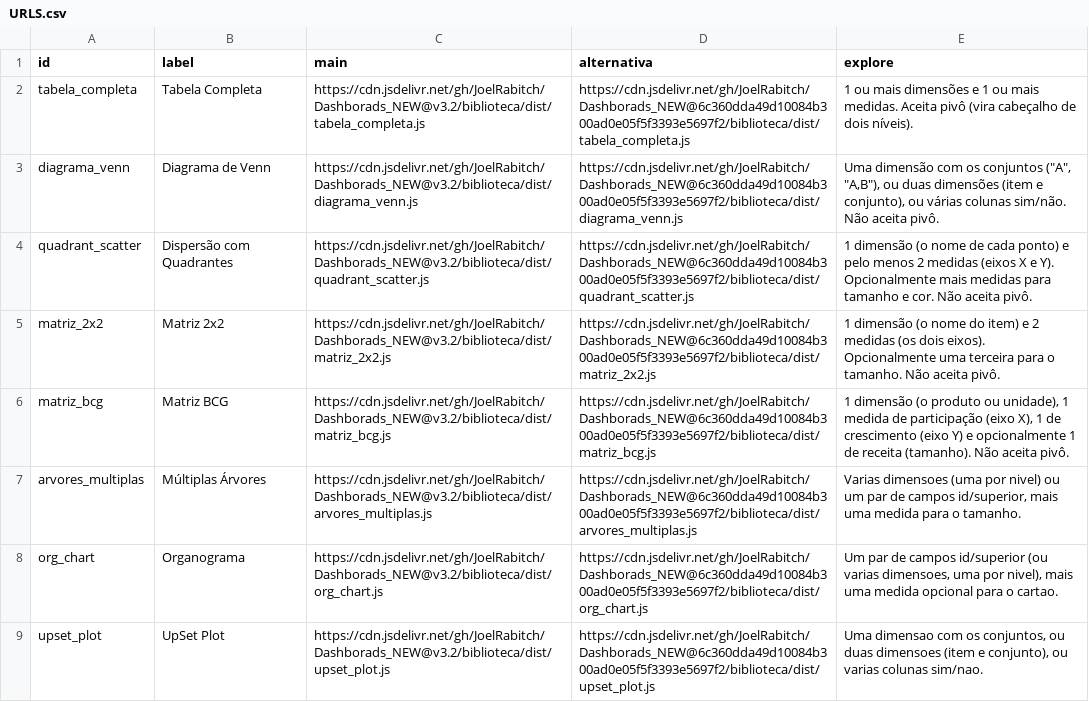
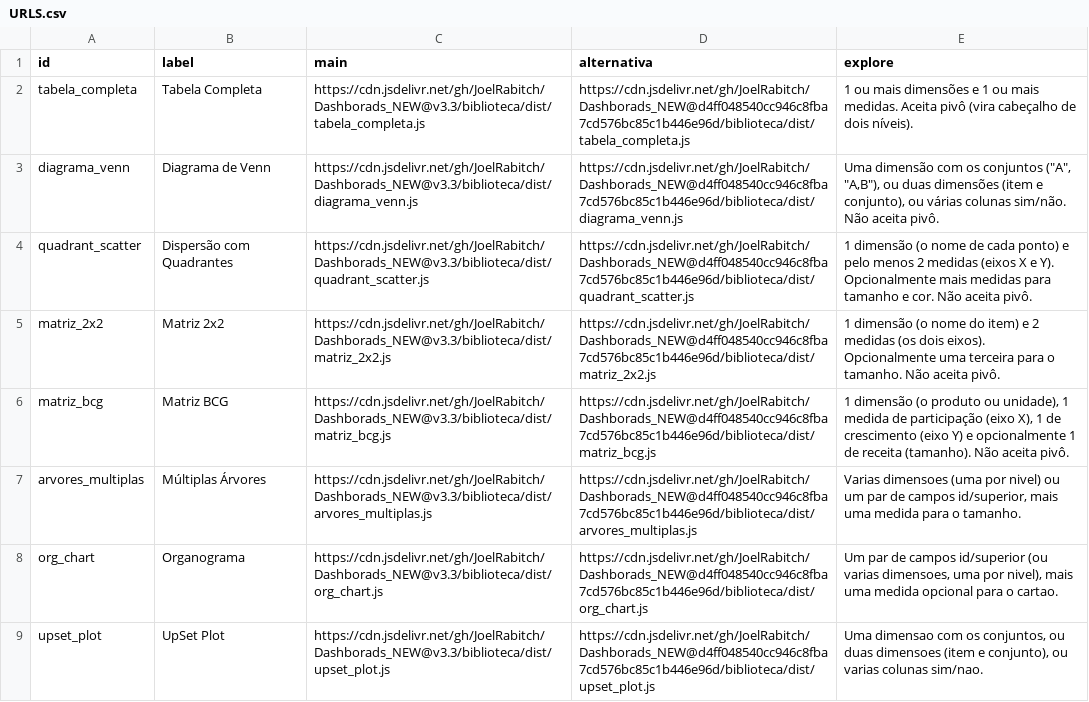
Before and after one commit to JoelRabitch/Dashborads_NEW, a CSV file: biblioteca/dist/URLS.csv, drawn as a sheet; only a part is shown; the diff covers the shown part only; the diff names each change by its address in the sheet, - before the commit and + after, or states it on an @@ line.

```diff
--- a/biblioteca/dist/URLS.csv
+++ b/biblioteca/dist/URLS.csv
-C2 (main): https://cdn.jsdelivr.net/gh/JoelRabitch/Dashborads_NEW@v3.2/biblioteca/dist/tabela_completa.js
+C2 (main): https://cdn.jsdelivr.net/gh/JoelRabitch/Dashborads_NEW@v3.3/biblioteca/dist/tabela_completa.js
-D2 (alternativa): https://cdn.jsdelivr.net/gh/JoelRabitch/Dashborads_NEW@6c360dda49d10084b300ad0e05f5f3393e5697f2/biblioteca/dist/tabela_completa.js
+D2 (alternativa): https://cdn.jsdelivr.net/gh/JoelRabitch/Dashborads_NEW@d4ff048540cc946c8fba7cd576bc85c1b446e96d/biblioteca/dist/tabela_completa.js
-C3 (main): https://cdn.jsdelivr.net/gh/JoelRabitch/Dashborads_NEW@v3.2/biblioteca/dist/diagrama_venn.js
+C3 (main): https://cdn.jsdelivr.net/gh/JoelRabitch/Dashborads_NEW@v3.3/biblioteca/dist/diagrama_venn.js
-D3 (alternativa): https://cdn.jsdelivr.net/gh/JoelRabitch/Dashborads_NEW@6c360dda49d10084b300ad0e05f5f3393e5697f2/biblioteca/dist/diagrama_venn.js
+D3 (alternativa): https://cdn.jsdelivr.net/gh/JoelRabitch/Dashborads_NEW@d4ff048540cc946c8fba7cd576bc85c1b446e96d/biblioteca/dist/diagrama_venn.js
-C4 (main): https://cdn.jsdelivr.net/gh/JoelRabitch/Dashborads_NEW@v3.2/biblioteca/dist/quadrant_scatter.js
+C4 (main): https://cdn.jsdelivr.net/gh/JoelRabitch/Dashborads_NEW@v3.3/biblioteca/dist/quadrant_scatter.js
-D4 (alternativa): https://cdn.jsdelivr.net/gh/JoelRabitch/Dashborads_NEW@6c360dda49d10084b300ad0e05f5f3393e5697f2/biblioteca/dist/quadrant_scatter.js
+D4 (alternativa): https://cdn.jsdelivr.net/gh/JoelRabitch/Dashborads_NEW@d4ff048540cc946c8fba7cd576bc85c1b446e96d/biblioteca/dist/quadrant_scatter.js
-C5 (main): https://cdn.jsdelivr.net/gh/JoelRabitch/Dashborads_NEW@v3.2/biblioteca/dist/matriz_2x2.js
+C5 (main): https://cdn.jsdelivr.net/gh/JoelRabitch/Dashborads_NEW@v3.3/biblioteca/dist/matriz_2x2.js
-D5 (alternativa): https://cdn.jsdelivr.net/gh/JoelRabitch/Dashborads_NEW@6c360dda49d10084b300ad0e05f5f3393e5697f2/biblioteca/dist/matriz_2x2.js
+D5 (alternativa): https://cdn.jsdelivr.net/gh/JoelRabitch/Dashborads_NEW@d4ff048540cc946c8fba7cd576bc85c1b446e96d/biblioteca/dist/matriz_2x2.js
-C6 (main): https://cdn.jsdelivr.net/gh/JoelRabitch/Dashborads_NEW@v3.2/biblioteca/dist/matriz_bcg.js
+C6 (main): https://cdn.jsdelivr.net/gh/JoelRabitch/Dashborads_NEW@v3.3/biblioteca/dist/matriz_bcg.js
-D6 (alternativa): https://cdn.jsdelivr.net/gh/JoelRabitch/Dashborads_NEW@6c360dda49d10084b300ad0e05f5f3393e5697f2/biblioteca/dist/matriz_bcg.js
+D6 (alternativa): https://cdn.jsdelivr.net/gh/JoelRabitch/Dashborads_NEW@d4ff048540cc946c8fba7cd576bc85c1b446e96d/biblioteca/dist/matriz_bcg.js
-C7 (main): https://cdn.jsdelivr.net/gh/JoelRabitch/Dashborads_NEW@v3.2/biblioteca/dist/arvores_multiplas.js
+C7 (main): https://cdn.jsdelivr.net/gh/JoelRabitch/Dashborads_NEW@v3.3/biblioteca/dist/arvores_multiplas.js
-D7 (alternativa): https://cdn.jsdelivr.net/gh/JoelRabitch/Dashborads_NEW@6c360dda49d10084b300ad0e05f5f3393e5697f2/biblioteca/dist/arvores_multiplas.js
+D7 (alternativa): https://cdn.jsdelivr.net/gh/JoelRabitch/Dashborads_NEW@d4ff048540cc946c8fba7cd576bc85c1b446e96d/biblioteca/dist/arvores_multiplas.js
-C8 (main): https://cdn.jsdelivr.net/gh/JoelRabitch/Dashborads_NEW@v3.2/biblioteca/dist/org_chart.js
+C8 (main): https://cdn.jsdelivr.net/gh/JoelRabitch/Dashborads_NEW@v3.3/biblioteca/dist/org_chart.js
-D8 (alternativa): https://cdn.jsdelivr.net/gh/JoelRabitch/Dashborads_NEW@6c360dda49d10084b300ad0e05f5f3393e5697f2/biblioteca/dist/org_chart.js
+D8 (alternativa): https://cdn.jsdelivr.net/gh/JoelRabitch/Dashborads_NEW@d4ff048540cc946c8fba7cd576bc85c1b446e96d/biblioteca/dist/org_chart.js
-C9 (main): https://cdn.jsdelivr.net/gh/JoelRabitch/Dashborads_NEW@v3.2/biblioteca/dist/upset_plot.js
+C9 (main): https://cdn.jsdelivr.net/gh/JoelRabitch/Dashborads_NEW@v3.3/biblioteca/dist/upset_plot.js
-D9 (alternativa): https://cdn.jsdelivr.net/gh/JoelRabitch/Dashborads_NEW@6c360dda49d10084b300ad0e05f5f3393e5697f2/biblioteca/dist/upset_plot.js
+D9 (alternativa): https://cdn.jsdelivr.net/gh/JoelRabitch/Dashborads_NEW@d4ff048540cc946c8fba7cd576bc85c1b446e96d/biblioteca/dist/upset_plot.js
```
Also changed, not shown: 30 edited cells elsewhere in this file, 1 other file.
